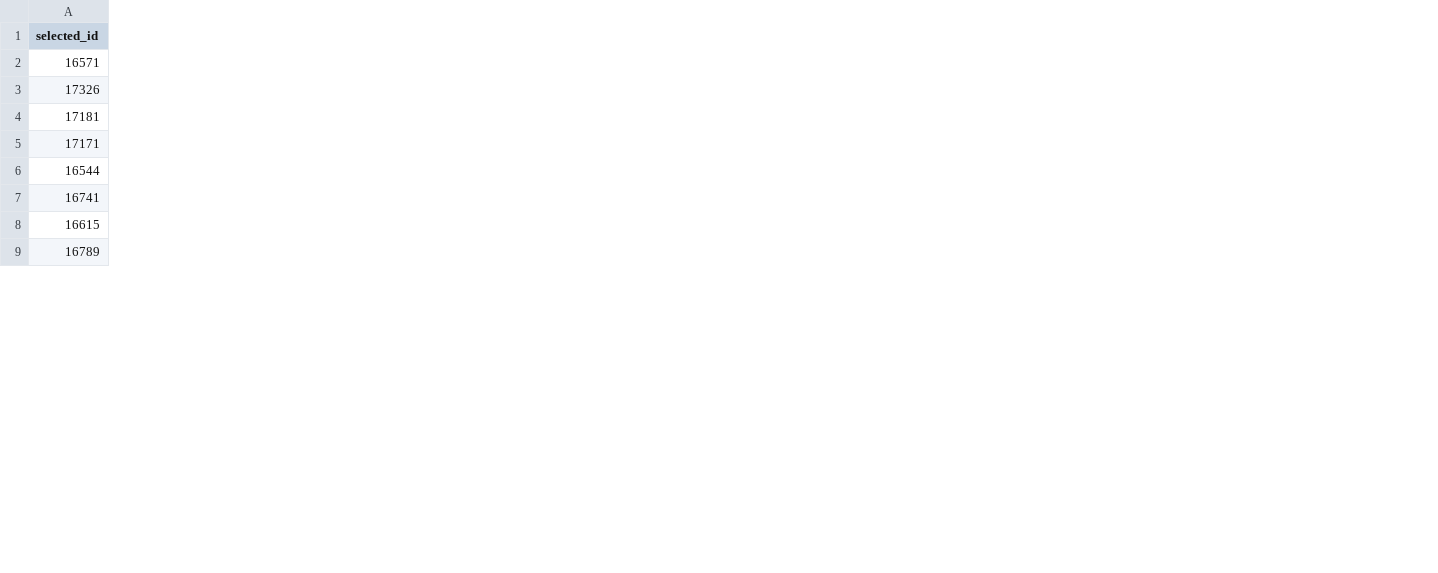
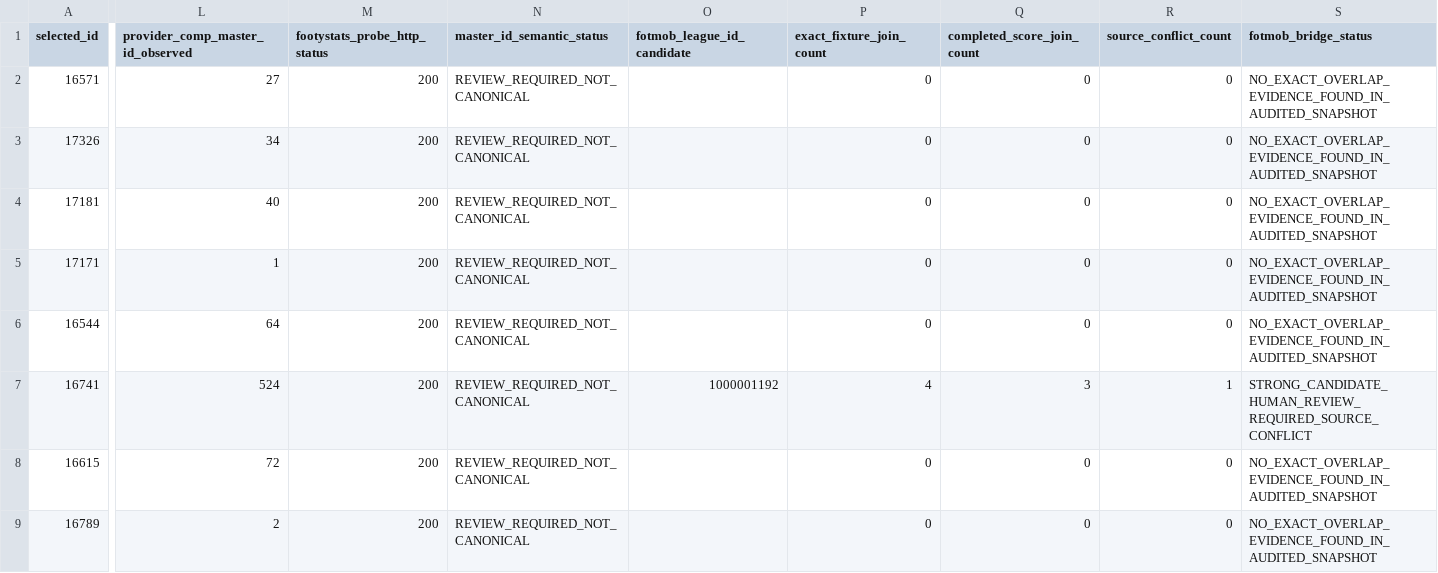
Before and after one commit to dtnzv5by8c-ship-it/oracle-validation-learning, a CSV file: reports/oracle-selected50-research-league-code-crosswalk-2026-10-25.csv, drawn as a sheet; only a part is shown, gaps mark what is left out; the diff names each change by its address in the sheet, - before the commit and + after, or states it on an @@ line.

Commit message:
Enrich 50 research aliases with observed provider master IDs and overlap evidence

```diff
--- a/reports/oracle-selected50-research-league-code-crosswalk-2026-10-25.csv
+++ b/reports/oracle-selected50-research-league-code-crosswalk-2026-10-25.csv
+column L (provider_comp_master_id_observed), rows 2-9: 27 | 34 | 40 | 1 | 64 | 524 | 72 | 2
+column M (footystats_probe_http_status), rows 2-9: all 200
+column N (master_id_semantic_status), rows 2-9: all REVIEW_REQUIRED_NOT_CANONICAL
+column O (fotmob_league_id_candidate), row 7: 1000001192
+column P (exact_fixture_join_count), rows 2-9: 0 | 0 | 0 | 0 | 0 | 4 | 0 | 0
+column Q (completed_score_join_count), rows 2-9: 0 | 0 | 0 | 0 | 0 | 3 | 0 | 0
+column R (source_conflict_count), rows 2-9: 0 | 0 | 0 | 0 | 0 | 1 | 0 | 0
+column S (fotmob_bridge_status), rows 2-9: NO_EXACT_OVERLAP_EVIDENCE_FOUND_IN_AUDITED_SNAPSHOT | NO_EXACT_OVERLAP_EVIDENCE_FOUND_IN_AUDITED_SNAPSHOT | NO_EXACT_OVERLAP_EVIDENCE_FOUND_IN_AUDITED_SNAPSHOT | NO_EXACT_OVERLAP_EVIDENCE_FOUND_IN_AUDITED_SNAPSHOT | NO_EXACT_OVERLAP_EVIDENCE_FOUND_IN_AUDITED_SNAPSHOT | STRONG_CANDIDATE_HUMAN_REVIEW_REQUIRED_SOURCE_CONFLICT | NO_EXACT_OVERLAP_EVIDENCE_FOUND_IN_AUDITED_SNAPSHOT | NO_EXACT_OVERLAP_EVIDENCE_FOUND_IN_AUDITED_SNAPSHOT
```
